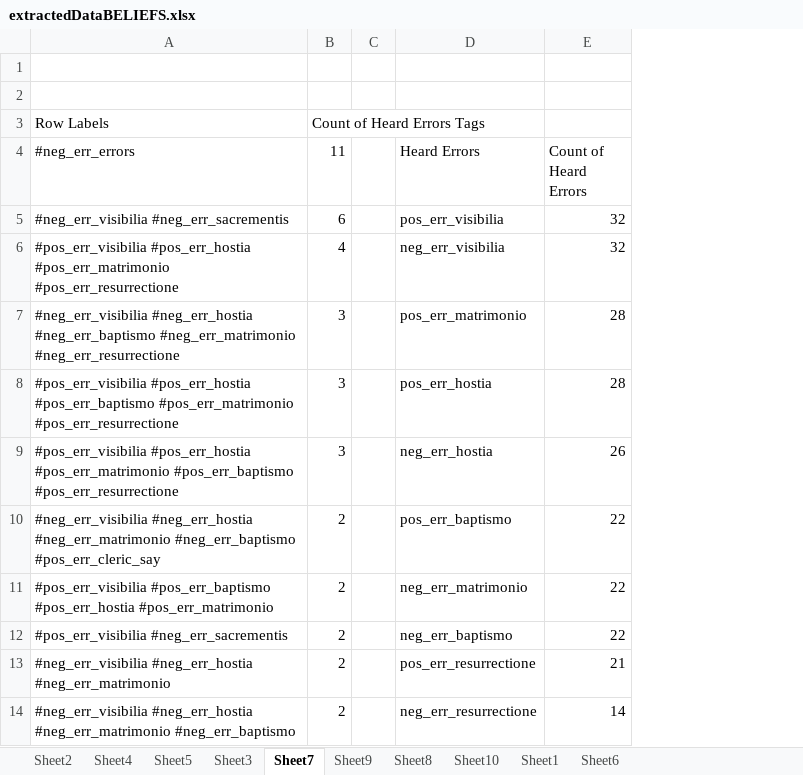
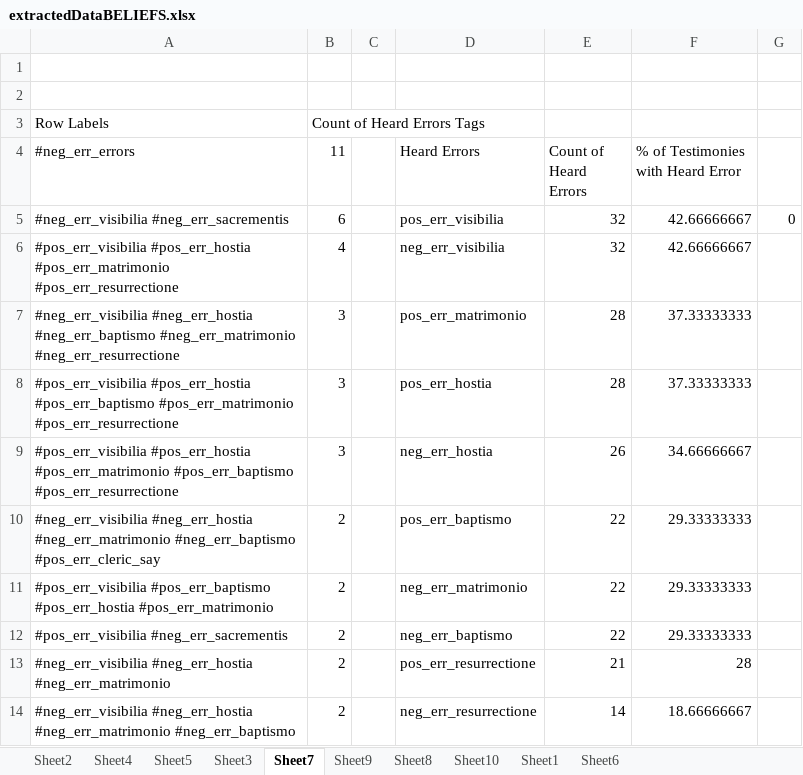
Before and after one commit to MadelinePL/seniorthesis, an Excel workbook: XLSX Files/extractedDataBELIEFS.xlsx, sheet Sheet7, drawn as a sheet; only a part is shown; values as stored, in another font and other column widths than the file's, no borders; charts and pictures and table styles not drawn; the diff names each change by its address in the sheet, - before the commit and + after, or states it on an @@ line.

```diff
--- a/XLSX Files/extractedDataBELIEFS.xlsx (sheet Sheet7)
+++ b/XLSX Files/extractedDataBELIEFS.xlsx (sheet Sheet7)
+column F, rows 4-14: % of Testimonies with Heard Error | 42.66666667 | 42.66666667 | 37.33333333 | 37.33333333 | 34.66666667 | 29.33333333 | 29.33333333 | 29.33333333 | 28 | 18.66666667
+column G, row 5: 0
```
Also changed, not shown: charts or pictures, 1 other file.
